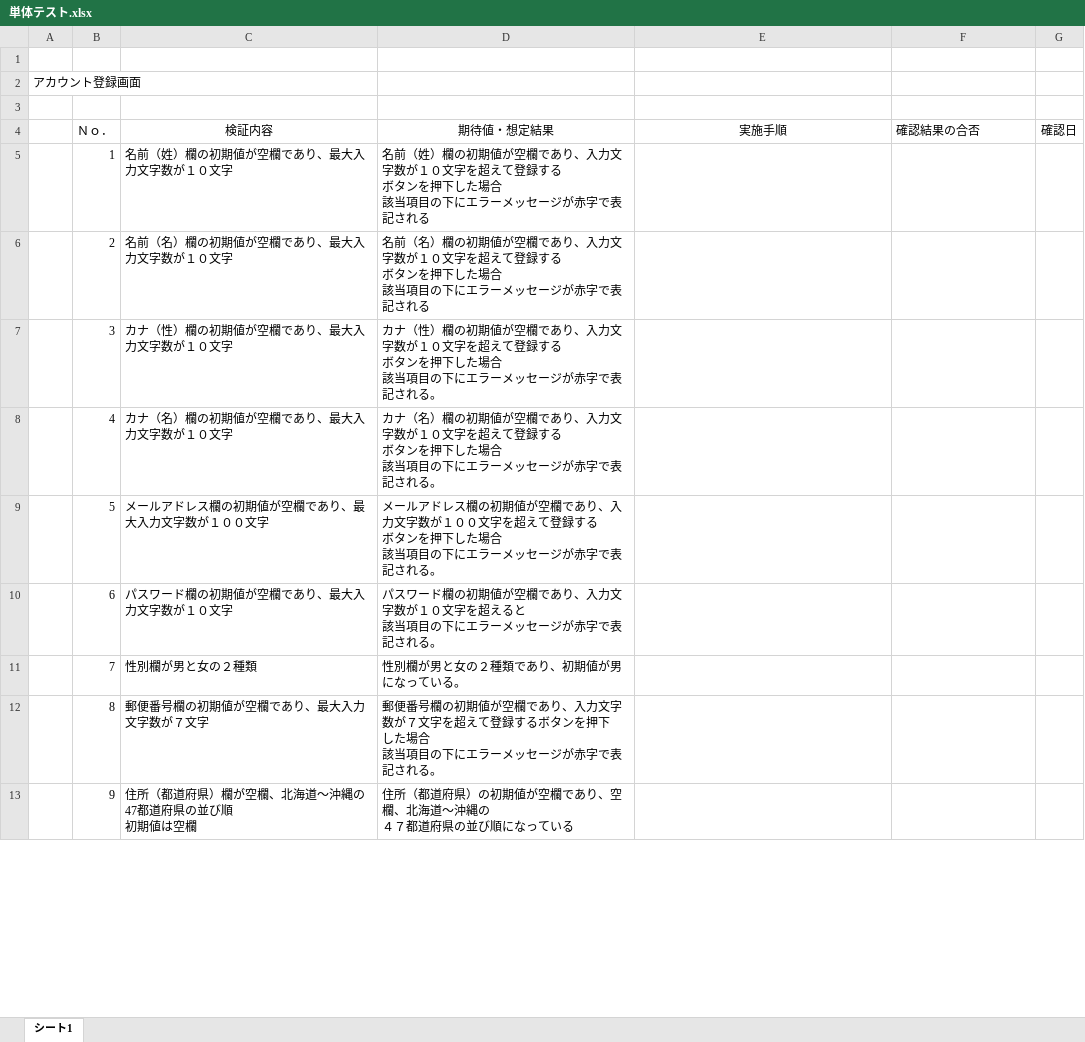
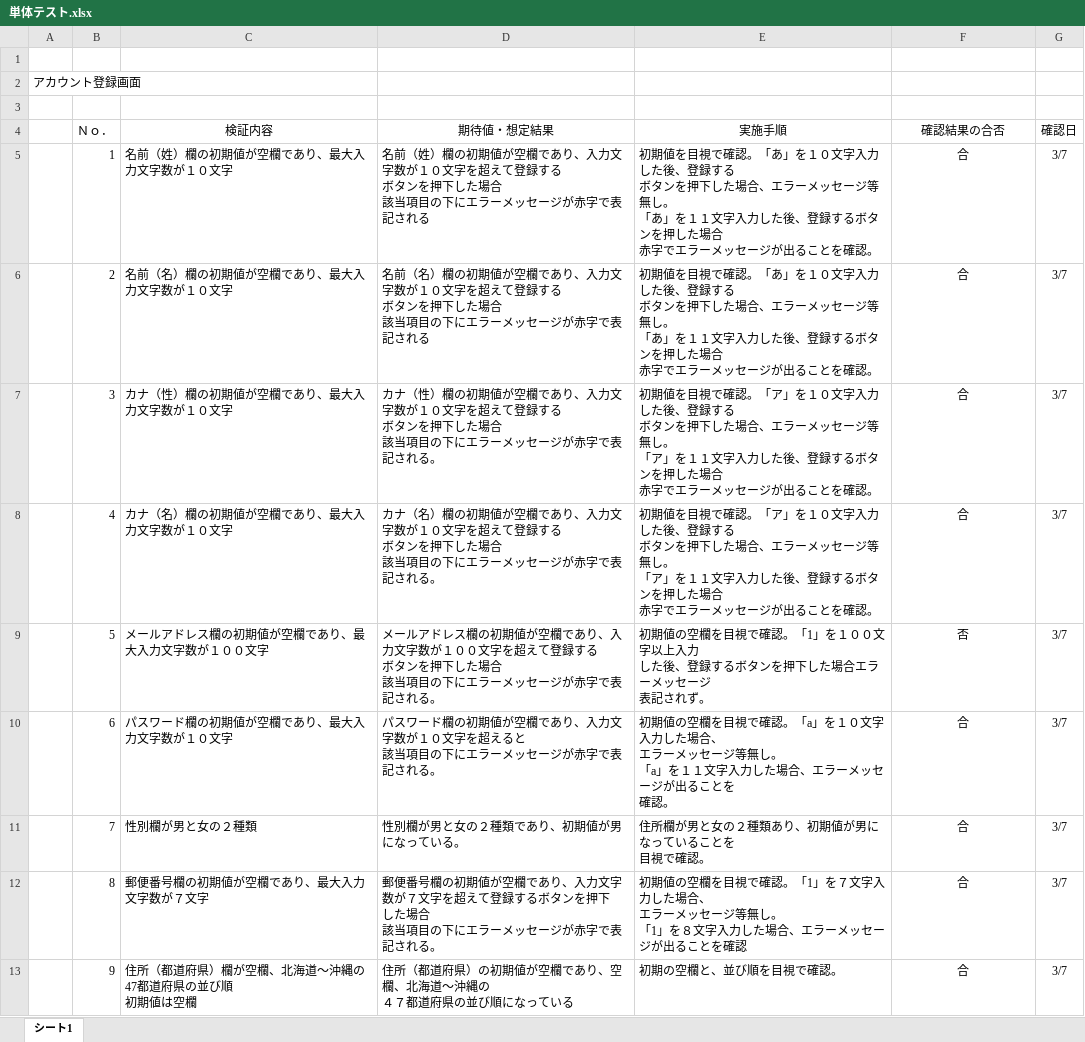
Before and after one commit to kuuma-0821/account, an Excel workbook: 単体テスト.xlsx, sheet シート1, drawn as a sheet; only a part is shown; values as stored, in another font and other column widths than the file's, no borders; charts and pictures not drawn; ↵ is a line break in a cell; the diff covers the shown part only; the diff names each change by its address in the sheet, - before the commit and + after, or states it on an @@ line.

Commit message:
-0307

```diff
--- a/単体テスト.xlsx (sheet シート1)
+++ b/単体テスト.xlsx (sheet シート1)
-F4 alignment: left
+F4 alignment: center
-E5:E6 (実施手順): (empty)
+E5:E6 (実施手順): 初期値を目視で確認。「あ」を１０文字入力した後、登録する ↵ ボタンを押下した場合、エラーメッセージ等無し。 ↵ 「あ」を１１文字入力した後、登録するボタンを押した場合 ↵ 赤字でエラーメッセージが出ることを確認。
-F5:F8 (確認結果の合否): (empty)
+F5:F8 (確認結果の合否): 合
-G5:G13 (確認日): (empty)
+G5:G13 (確認日): 3/7
-E7:E8 (実施手順): (empty)
+E7:E8 (実施手順): 初期値を目視で確認。「ア」を１０文字入力した後、登録する ↵ ボタンを押下した場合、エラーメッセージ等無し。 ↵ 「ア」を１１文字入力した後、登録するボタンを押した場合 ↵ 赤字でエラーメッセージが出ることを確認。
-E9 (実施手順): (empty)
+E9 (実施手順): 初期値の空欄を目視で確認。「1」を１００文字以上入力 ↵ した後、登録するボタンを押下した場合エラーメッセージ ↵ 表記されず。
-F9 (確認結果の合否): (empty)
+F9 (確認結果の合否): 否
-E10 (実施手順): (empty)
+E10 (実施手順): 初期値の空欄を目視で確認。「a」を１０文字入力した場合、 ↵ エラーメッセージ等無し。 ↵ 「a」を１１文字入力した場合、エラーメッセージが出ることを ↵ 確認。
-F10:F13 (確認結果の合否): (empty)
+F10:F13 (確認結果の合否): 合
-E11 (実施手順): (empty)
+E11 (実施手順): 住所欄が男と女の２種類あり、初期値が男になっていることを ↵ 目視で確認。
-E12 (実施手順): (empty)
+E12 (実施手順): 初期値の空欄を目視で確認。「1」を７文字入力した場合、 ↵ エラーメッセージ等無し。 ↵ 「1」を８文字入力した場合、エラーメッセージが出ることを確認
-E13 (実施手順): (empty)
+E13 (実施手順): 初期の空欄と、並び順を目視で確認。
```
Also changed, not shown: 27 edited cells elsewhere in this sheet.
